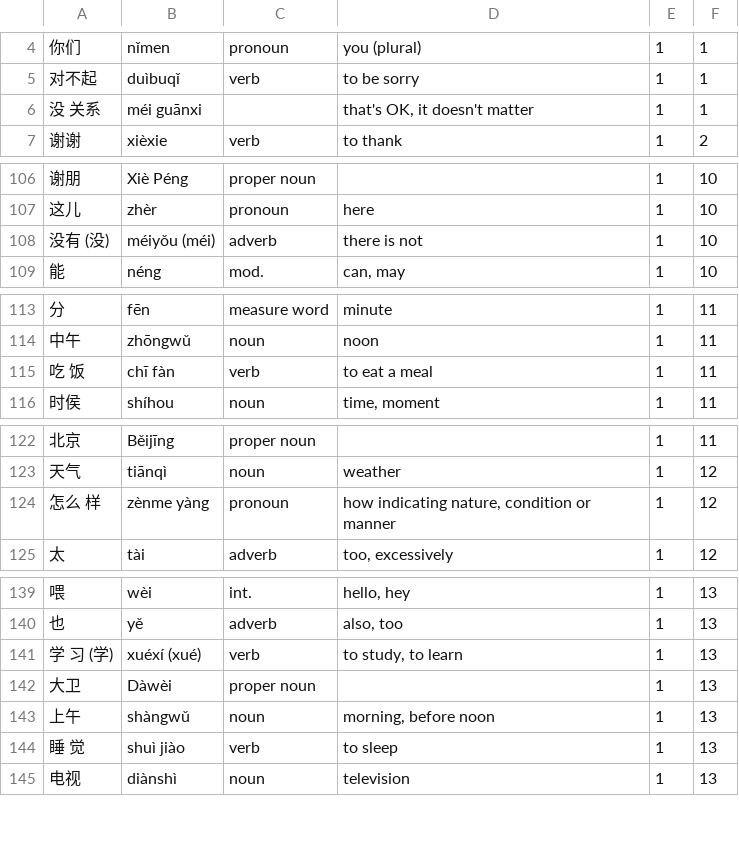
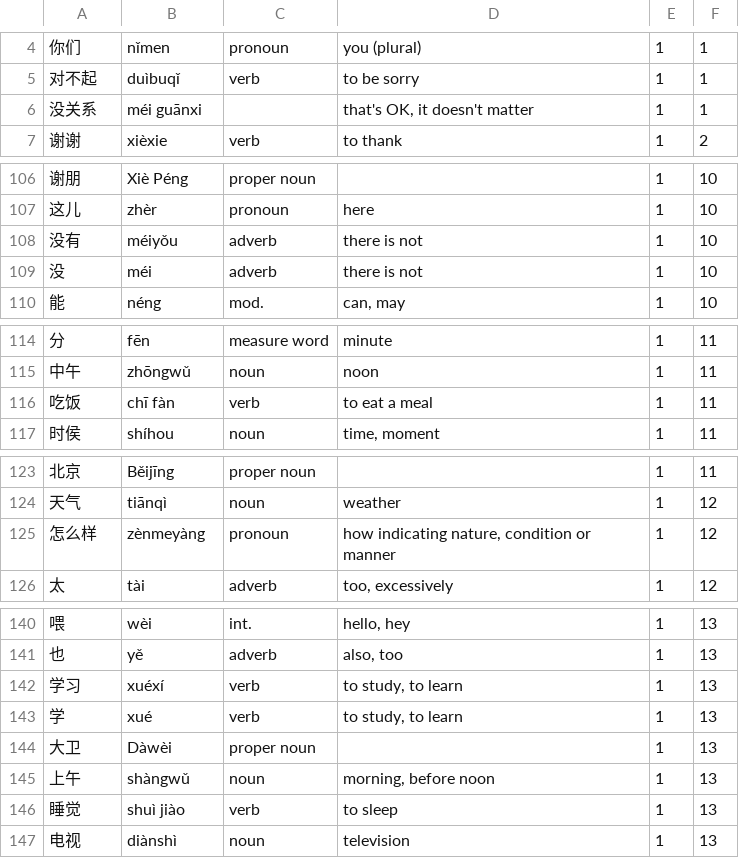
Before and after one commit to stephenmccready/HSK-Flashcards, a CSV file: data/L1.csv, drawn as a sheet; only a part is shown, gaps mark what is left out; the diff covers the shown part only.

Commit message:
Update L1.csv
Removed spaces from Hanzi

```diff
--- a/data/L1.csv
+++ b/data/L1.csv
@@ -5,3 +5,3 @@
 对不起|duìbuqǐ|verb|to be sorry|1|1
-没 关系|méi guānxi||that's OK, it doesn't matter|1|1
+没关系|méi guānxi||that's OK, it doesn't matter|1|1
 谢谢|xièxie|verb|to thank|1|2
@@ -107,3 +107,4 @@
 这儿|zhèr|pronoun|here|1|10
-没有 (没)|méiyǒu (méi)|adverb|there is not|1|10
+没有|méiyǒu|adverb|there is not|1|10
+没|méi|adverb|there is not|1|10
 能|néng|mod.|can, may|1|10
@@ -114,3 +115,3 @@
 中午|zhōngwǔ|noun|noon|1|11
-吃 饭|chī fàn|verb|to eat a meal|1|11
+吃饭|chī fàn|verb|to eat a meal|1|11
 时侯|shíhou|noun|time, moment|1|11
@@ -123,3 +124,3 @@
 天气|tiānqì|noun|weather|1|12
-怎么 样|zènme yàng|pronoun|how indicating nature, condition or manner|1|12
+怎么样|zènmeyàng|pronoun|how indicating nature, condition or manner|1|12
 太|tài|adverb|too, excessively|1|12
@@ -140,6 +141,7 @@
 也|yě|adverb|also, too|1|13
-学 习 (学)|xuéxí (xué)|verb|to study, to learn|1|13
+学习|xuéxí|verb|to study, to learn|1|13
+学|xué|verb|to study, to learn|1|13
 大卫|Dàwèi|proper noun||1|13
 上午|shàngwǔ|noun|morning, before noon|1|13
-睡 觉|shuì jiào|verb|to sleep|1|13
+睡觉|shuì jiào|verb|to sleep|1|13
 电视|diànshì|noun|television|1|13
```
Also changed, not shown: 1 edited cell elsewhere in this file.
